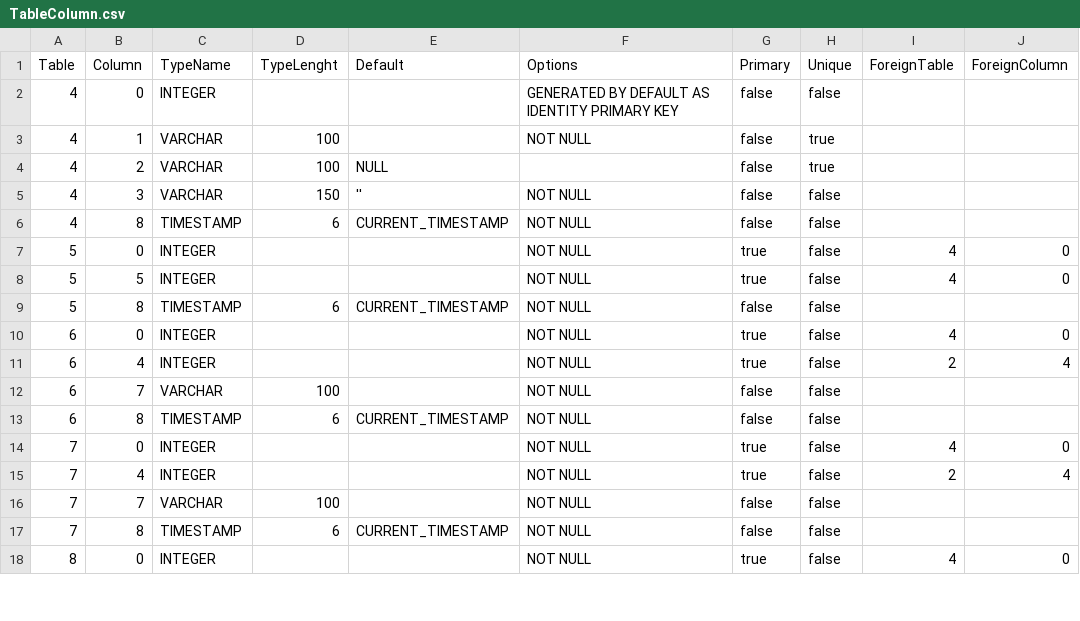
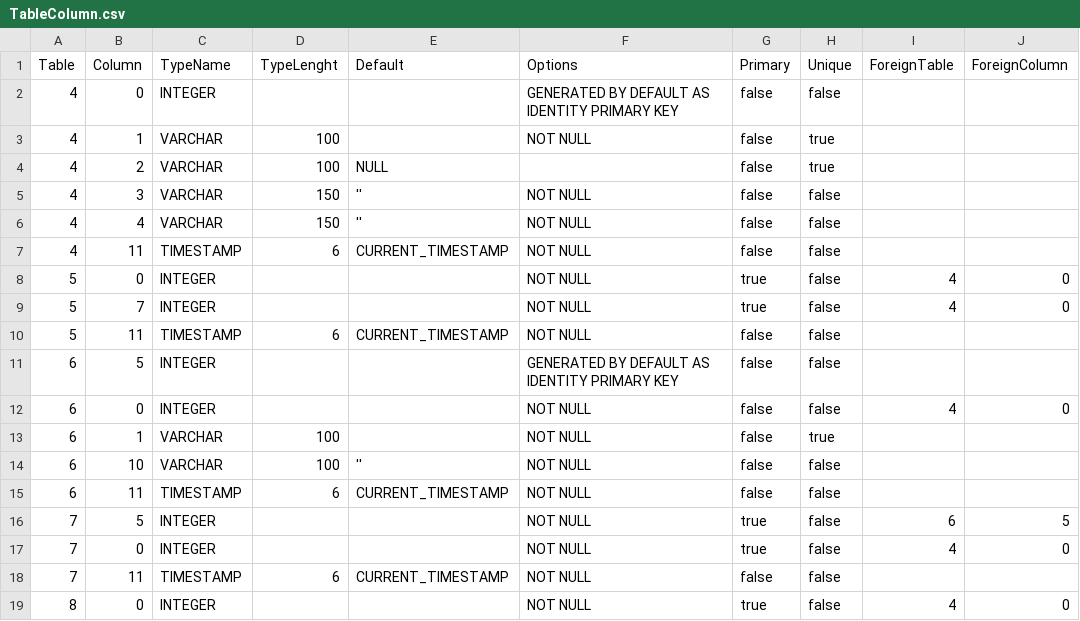
Before and after one commit to prrvchr/gContactOOo, a CSV file: gContactOOo/hsqldb/TableColumn.csv, drawn as a sheet; only a part is shown; the diff covers the shown part only.

```diff
--- a/gContactOOo/hsqldb/TableColumn.csv
+++ b/gContactOOo/hsqldb/TableColumn.csv
@@ -5,14 +5,15 @@ Table|Column|TypeName|TypeLenght|Default|Options|Primary|Unique|ForeignTable|For
 4|3|VARCHAR|150|''|NOT NULL|false|false||
-4|8|TIMESTAMP|6|CURRENT_TIMESTAMP|NOT NULL|false|false||
+4|4|VARCHAR|150|''|NOT NULL|false|false||
+4|11|TIMESTAMP|6|CURRENT_TIMESTAMP|NOT NULL|false|false||
 5|0|INTEGER|||NOT NULL|true|false|4|0
-5|5|INTEGER|||NOT NULL|true|false|4|0
-5|8|TIMESTAMP|6|CURRENT_TIMESTAMP|NOT NULL|false|false||
-6|0|INTEGER|||NOT NULL|true|false|4|0
-6|4|INTEGER|||NOT NULL|true|false|2|4
-6|7|VARCHAR|100||NOT NULL|false|false||
-6|8|TIMESTAMP|6|CURRENT_TIMESTAMP|NOT NULL|false|false||
+5|7|INTEGER|||NOT NULL|true|false|4|0
+5|11|TIMESTAMP|6|CURRENT_TIMESTAMP|NOT NULL|false|false||
+6|5|INTEGER|||GENERATED BY DEFAULT AS IDENTITY PRIMARY KEY|false|false||
+6|0|INTEGER|||NOT NULL|false|false|4|0
+6|1|VARCHAR|100||NOT NULL|false|true||
+6|10|VARCHAR|100|''|NOT NULL|false|false||
+6|11|TIMESTAMP|6|CURRENT_TIMESTAMP|NOT NULL|false|false||
+7|5|INTEGER|||NOT NULL|true|false|6|5
 7|0|INTEGER|||NOT NULL|true|false|4|0
-7|4|INTEGER|||NOT NULL|true|false|2|4
-7|7|VARCHAR|100||NOT NULL|false|false||
-7|8|TIMESTAMP|6|CURRENT_TIMESTAMP|NOT NULL|false|false||
+7|11|TIMESTAMP|6|CURRENT_TIMESTAMP|NOT NULL|false|false||
 8|0|INTEGER|||NOT NULL|true|false|4|0
```
Also changed, not shown: 10 added rows, 2 removed rows and 28 edited cells elsewhere in this file, gContactOOo/hsqldb/Fields.csv, gContactOOo/hsqldb/Tables.csv, 22 other files.
